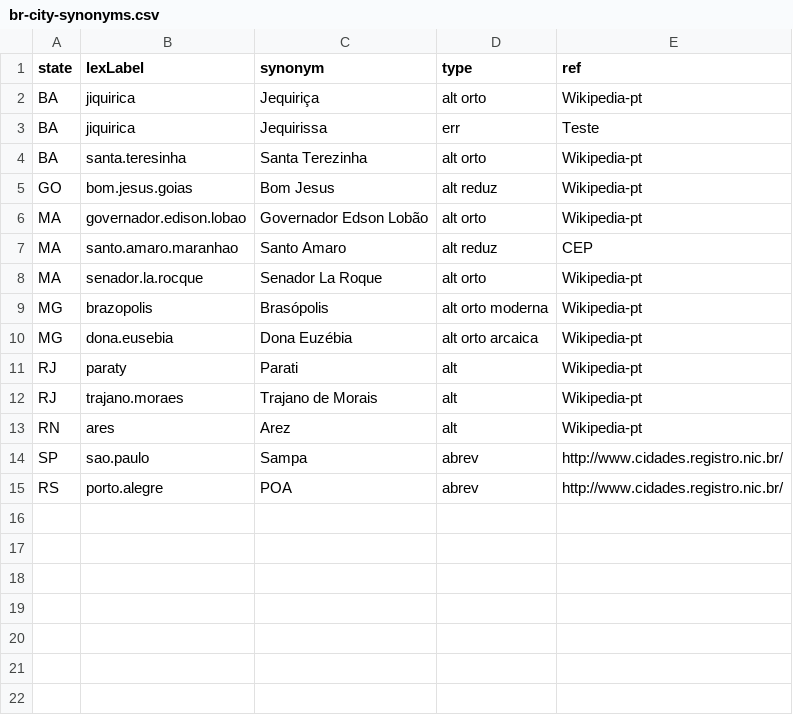
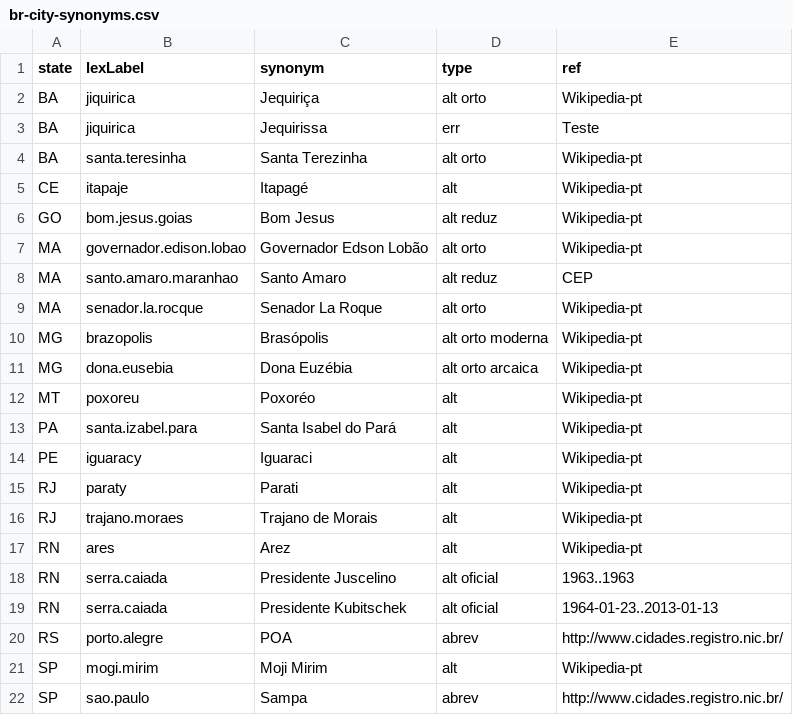
Before and after one commit to datasets-br/city-codes, a CSV file: data/br-city-synonyms.csv, drawn as a sheet.

```diff
--- a/data/br-city-synonyms.csv
+++ b/data/br-city-synonyms.csv
@@ -4,2 +4,3 @@ BA,jiquirica,Jequirissa,err,Teste
 BA,santa.teresinha,Santa Terezinha,alt orto,Wikipedia-pt
+CE,itapaje,Itapagé,alt,Wikipedia-pt
 GO,bom.jesus.goias,Bom Jesus,alt reduz,Wikipedia-pt
@@ -10,2 +11,5 @@ MG,brazopolis,Brasópolis,alt orto moderna,Wikipedia-pt
 MG,dona.eusebia,Dona Euzébia,alt orto arcaica,Wikipedia-pt
+MT,poxoreu,Poxoréo,alt,Wikipedia-pt
+PA,santa.izabel.para,Santa Isabel do Pará,alt,Wikipedia-pt
+PE,iguaracy,Iguaraci,alt,Wikipedia-pt
 RJ,paraty,Parati,alt,Wikipedia-pt
@@ -13,3 +17,6 @@ RJ,trajano.moraes,Trajano de Morais,alt,Wikipedia-pt
 RN,ares,Arez,alt,Wikipedia-pt
+RN,serra.caiada,Presidente Juscelino,alt oficial,1963..1963
+RN,serra.caiada,Presidente Kubitschek,alt oficial,1964-01-23..2013-01-13
+RS,porto.alegre,POA,abrev,http://www.cidades.registro.nic.br/
+SP,mogi.mirim,Moji Mirim,alt,Wikipedia-pt
 SP,sao.paulo,Sampa,abrev,http://www.cidades.registro.nic.br/
-RS,porto.alegre,POA,abrev,http://www.cidades.registro.nic.br/
```
Also changed, not shown: 2 other files.
